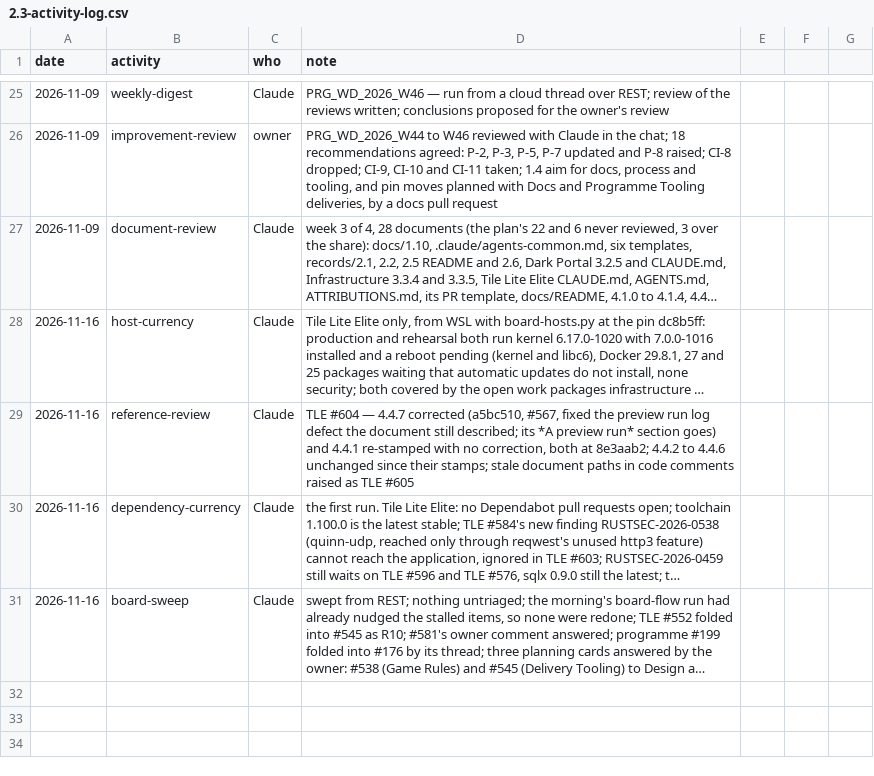
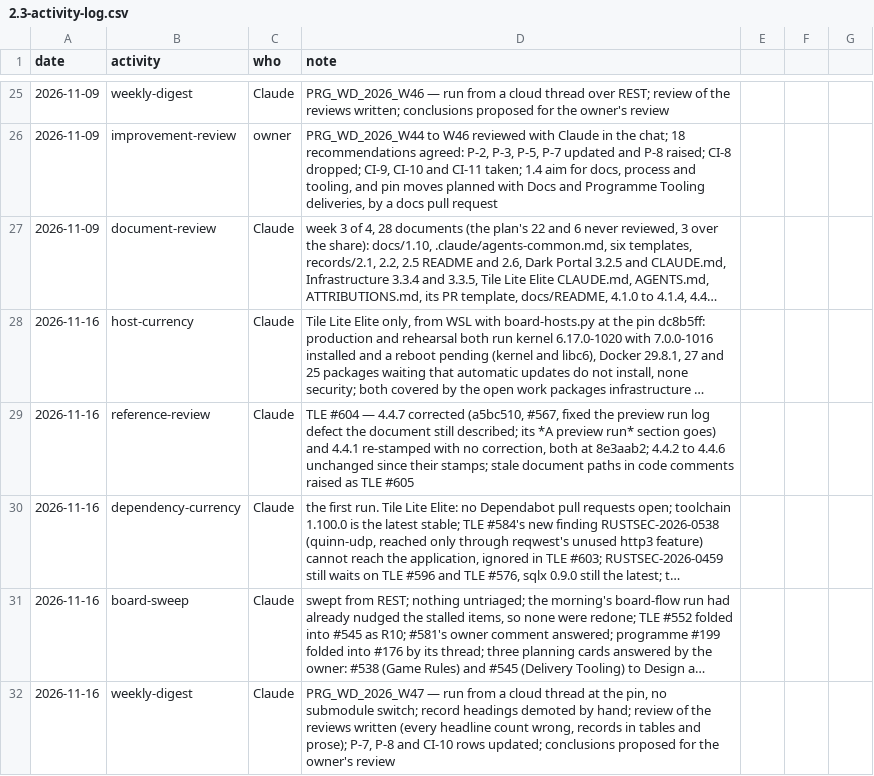
Before and after one commit to delphside/programme, a CSV file: records/2.3-activity-log.csv, drawn as a sheet; only a part is shown, gaps mark what is left out; long unchanged cells end in …; the diff names each change by its address in the sheet, - before the commit and + after, or states it on an @@ line.

```diff
--- a/records/2.3-activity-log.csv
+++ b/records/2.3-activity-log.csv
+row 32: 2026-11-16 | weekly-digest | Claude | PRG_WD_2026_W47 — run from a cloud thread at the pin, no submodule switch; record headings demoted by hand; review of the reviews written (every headline count wrong, records in tables and prose); P-7, P-8 and CI-10 rows updated; conclusions proposed for the owner's review
```
Also changed, not shown: 3 other files.
